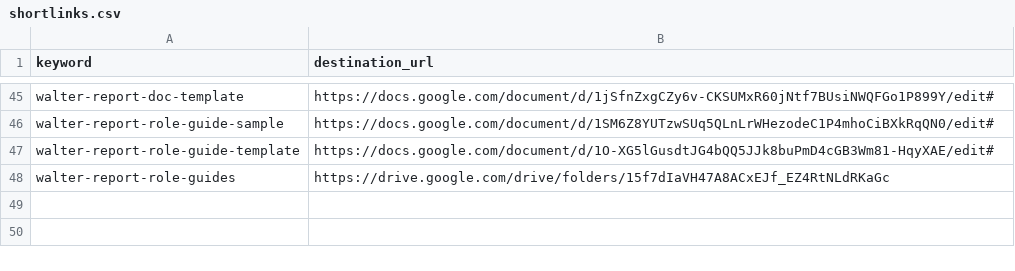
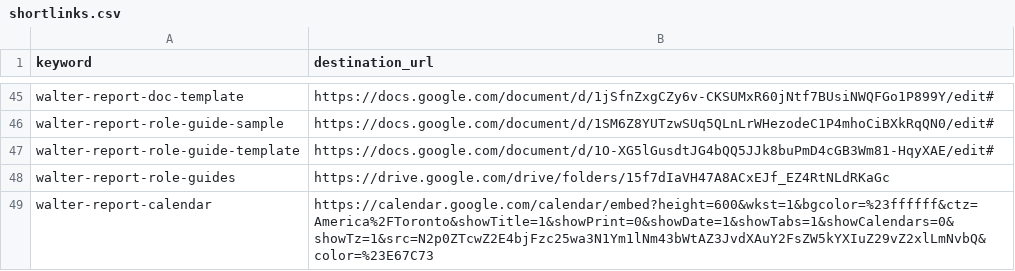
Before and after one commit to g0v-network/link.g0v.network, a CSV file: shortlinks.csv, drawn as a sheet; only a part is shown, gaps mark what is left out; the diff names each change by its address in the sheet, - before the commit and + after, or states it on an @@ line.

Commit message:
Update shortlinks.csv

```diff
--- a/shortlinks.csv
+++ b/shortlinks.csv
+row 49: walter-report-calendar | https://calendar.google.com/calendar/embed?height=600&wkst=1&bgcolor=%23ffffff&ctz=America%2FToronto&showTitle=1&showPrint=0&showDate=1&showTabs=1&showCalendars=0&showTz=1&src=N2p0ZTcwZ2E4bjFzc25wa3N1Ym1lNm43bWtAZ3JvdXAuY2FsZW5kYXIuZ29vZ2xlLmNvbQ&color=%23E67C73
```
